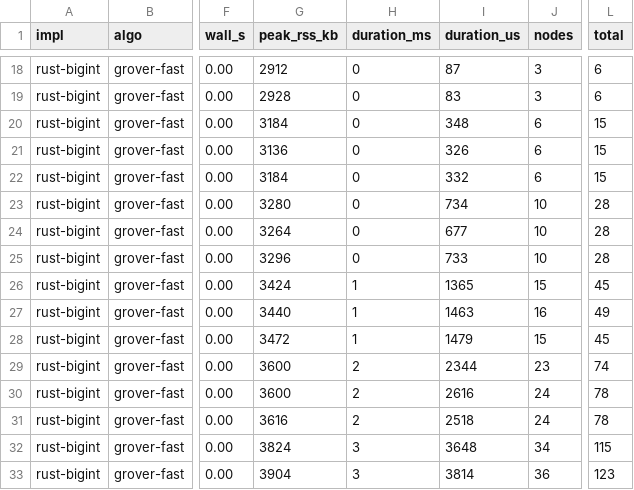
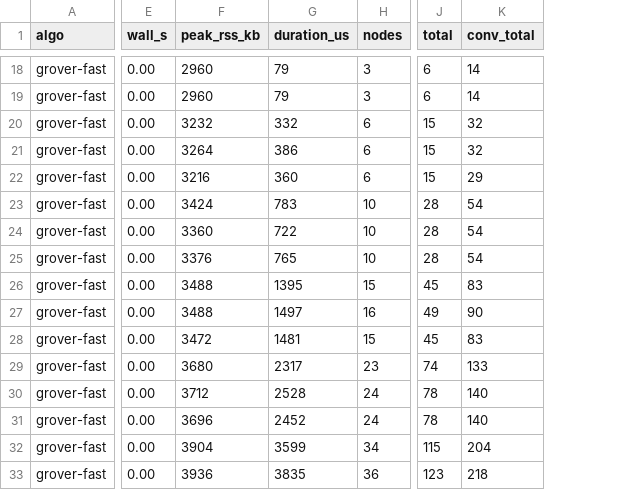
Before and after one commit to endaytrer/gcflobdd, a CSV file: results/macos-m1pro/grover_modes.csv, drawn as a sheet; only a part is shown, gaps mark what is left out; removed rows and columns are numbered as before the commit, all else as after; the diff covers the shown part only; the diff names each change by its address in the sheet, - before the commit and + after, or states it on an @@ line.

```diff
--- a/results/macos-m1pro/grover_modes.csv
+++ b/results/macos-m1pro/grover_modes.csv
-column A (impl), rows 18-33: all rust-bigint
-column H (duration_ms), rows 18-33: 0 | 0 | 0 | 0 | 0 | 0 | 0 | 0 | 1 | 1 | 1 | 2 | 2 | 2 | 3 | 3
+column K (conv_total), rows 18-33: 14 | 14 | 32 | 32 | 29 | 54 | 54 | 54 | 83 | 90 | 83 | 133 | 140 | 140 | 204 | 218
-F18 (peak_rss_kb): 2912
+F18 (peak_rss_kb): 2960
-G18 (duration_us): 87
+G18 (duration_us): 79
-F19 (peak_rss_kb): 2928
+F19 (peak_rss_kb): 2960
-G19 (duration_us): 83
+G19 (duration_us): 79
-F20 (peak_rss_kb): 3184
+F20 (peak_rss_kb): 3232
-G20 (duration_us): 348
+G20 (duration_us): 332
-F21 (peak_rss_kb): 3136
+F21 (peak_rss_kb): 3264
-G21 (duration_us): 326
+G21 (duration_us): 386
-F22 (peak_rss_kb): 3184
+F22 (peak_rss_kb): 3216
-G22 (duration_us): 332
+G22 (duration_us): 360
-F23 (peak_rss_kb): 3280
+F23 (peak_rss_kb): 3424
-G23 (duration_us): 734
+G23 (duration_us): 783
-F24 (peak_rss_kb): 3264
+F24 (peak_rss_kb): 3360
-G24 (duration_us): 677
+G24 (duration_us): 722
-F25 (peak_rss_kb): 3296
+F25 (peak_rss_kb): 3376
-G25 (duration_us): 733
+G25 (duration_us): 765
-F26 (peak_rss_kb): 3424
+F26 (peak_rss_kb): 3488
-G26 (duration_us): 1365
+G26 (duration_us): 1395
-F27 (peak_rss_kb): 3440
+F27 (peak_rss_kb): 3488
-G27 (duration_us): 1463
+G27 (duration_us): 1497
-G28 (duration_us): 1479
+G28 (duration_us): 1481
-F29 (peak_rss_kb): 3600
+F29 (peak_rss_kb): 3680
-G29 (duration_us): 2344
+G29 (duration_us): 2317
-F30 (peak_rss_kb): 3600
+F30 (peak_rss_kb): 3712
-G30 (duration_us): 2616
+G30 (duration_us): 2528
-F31 (peak_rss_kb): 3616
+F31 (peak_rss_kb): 3696
-G31 (duration_us): 2518
+G31 (duration_us): 2452
-F32 (peak_rss_kb): 3824
+F32 (peak_rss_kb): 3904
-G32 (duration_us): 3648
+G32 (duration_us): 3599
-F33 (peak_rss_kb): 3904
+F33 (peak_rss_kb): 3936
-G33 (duration_us): 3814
+G33 (duration_us): 3835
```
Also changed, not shown: 124 edited cells elsewhere in this file, results/macos-m1pro/all_results.csv, results/macos-m1pro/bigint_cost.csv, 52 other files.
